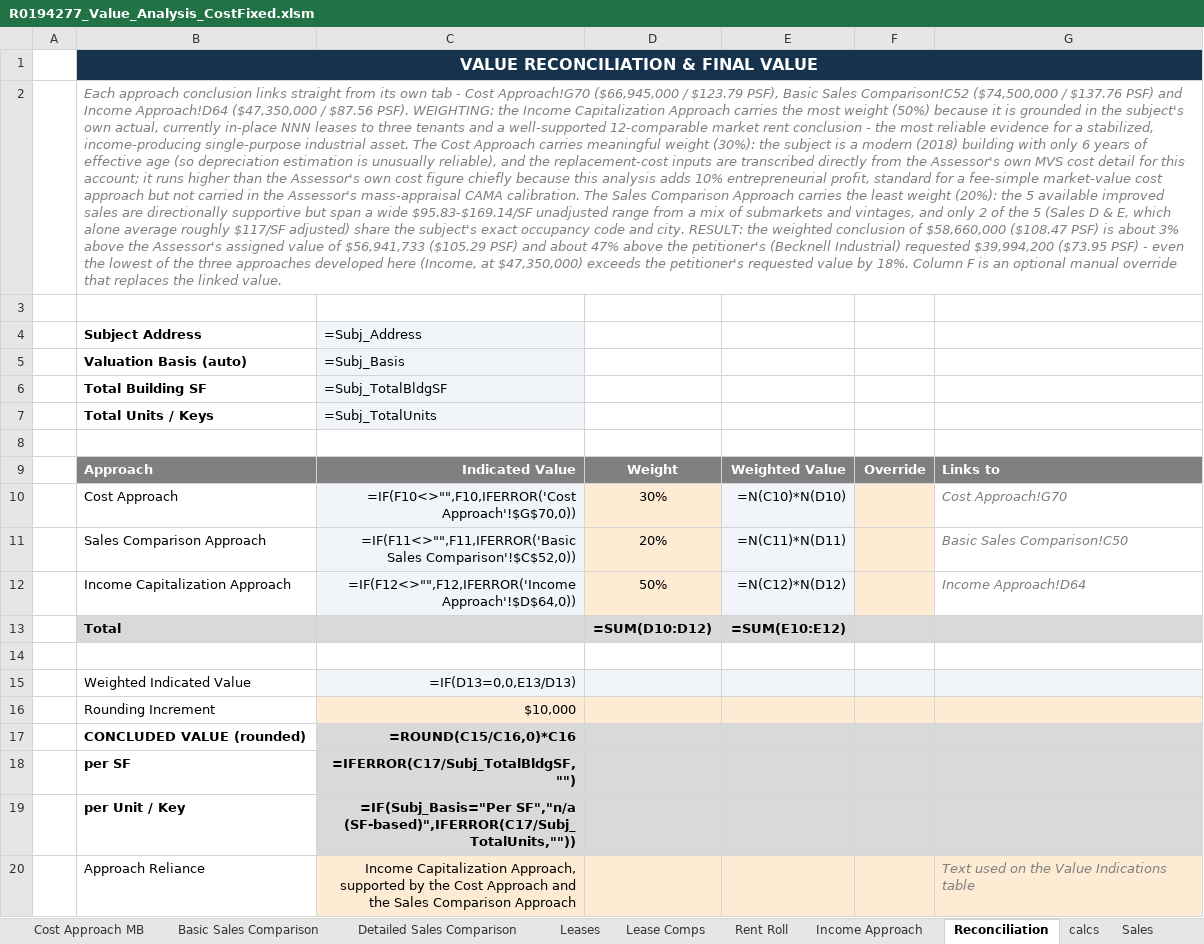
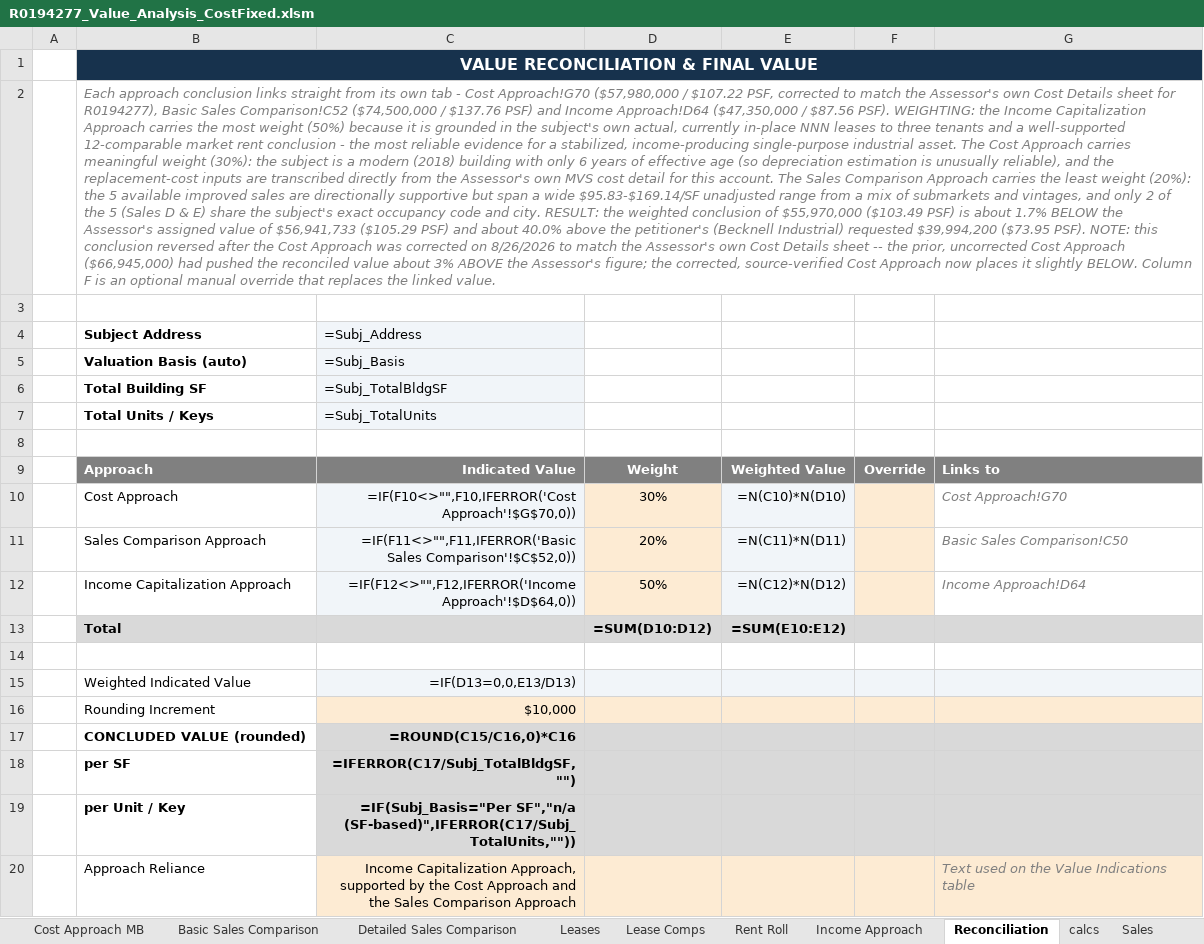
Before and after one commit to shaqnd/Workbook-Optimization-, an Excel workbook: R0194277_Value_Analysis_CostFixed.xlsm, sheet Reconciliation, drawn as a sheet; values as stored, in another font and other column widths than the file's, no borders; formulas without a stored value are shown as written; the diff names each change by its address in the sheet, - before the commit and + after, or states it on an @@ line.

```diff
--- a/R0194277_Value_Analysis_CostFixed.xlsm (sheet Reconciliation)
+++ b/R0194277_Value_Analysis_CostFixed.xlsm (sheet Reconciliation)
-B2 (Subject Address): …Cost Approach!G70 ($66,945,000 / $123.79 PSF), Basic Sales Comparison!C52 ($74,500,000 / $137.76 PSF) and Income Approach!D64 ($47,350,000 / $87.56 PSF). WEIGHTING: the Income Capitalization Approach carries the most weight (50%) because it is grounded in the subject's own actual, currently in-place NNN leases to three tenants and a well-supported 12-comparable market rent conclusion - the most reliable evidence for a stabilized, income-producing single-purpose industrial asset. The Cost Approach carries meaningful weight (30%): the subject is a modern (2018) building with only 6 years of effective age (so depreciation estimation is unusually reliable), and the replacement-cost inputs are transcribed directly from the Assessor's own MVS cost detail for this account; it runs higher than the Assessor's own cost figure chiefly because this analysis adds 10% entrepreneurial profit, standard for a fee-simple market-value cost approach but not carried in the Assessor's mass-appraisal CAMA calibration. The Sales Comparison Approach carries the least weight (20%): the 5 available improved sales are directionally supportive but span a wide $95.83-$169.14/SF unadjusted range from a mix of submarkets and vintages, and only 2 of the 5 (Sales D & E, which alone average roughly $117/SF adjusted) share the subject's exact occupancy code and city. RESULT: the weighted conclusion of $58,660,000 ($108.47 PSF) is about 3% above the Assessor's assigned value of $56,941,733 ($105.29 PSF) and about 47% above the petitioner's (Becknell Industrial) requested $39,994,200 ($73.95 PSF) - even the lowest of the three approaches developed here (Income, at $47,350,000) exceeds the petitioner's requested value by 18%. Column F…
+B2 (Subject Address): …Cost Approach!G70 ($57,980,000 / $107.22 PSF, corrected to match the Assessor's own Cost Details sheet for R0194277), Basic Sales Comparison!C52 ($74,500,000 / $137.76 PSF) and Income Approach!D64 ($47,350,000 / $87.56 PSF). WEIGHTING: the Income Capitalization Approach carries the most weight (50%) because it is grounded in the subject's own actual, currently in-place NNN leases to three tenants and a well-supported 12-comparable market rent conclusion - the most reliable evidence for a stabilized, income-producing single-purpose industrial asset. The Cost Approach carries meaningful weight (30%): the subject is a modern (2018) building with only 6 years of effective age (so depreciation estimation is unusually reliable), and the replacement-cost inputs are transcribed directly from the Assessor's own MVS cost detail for this account. The Sales Comparison Approach carries the least weight (20%): the 5 available improved sales are directionally supportive but span a wide $95.83-$169.14/SF unadjusted range from a mix of submarkets and vintages, and only 2 of the 5 (Sales D & E) share the subject's exact occupancy code and city. RESULT: the weighted conclusion of $55,970,000 ($103.49 PSF) is about 1.7% BELOW the Assessor's assigned value of $56,941,733 ($105.29 PSF) and about 40.0% above the petitioner's (Becknell Industrial) requested $39,994,200 ($73.95 PSF). NOTE: this conclusion reversed after the Cost Approach was corrected on 8/26/2026 to match the Assessor's own Cost Details sheet -- the prior, uncorrected Cost Approach ($66,945,000) had pushed the reconciled value about 3% ABOVE the Assessor's figure; the corrected, source-verified Cost Approach now places it slightly BELOW. Column F…
```
